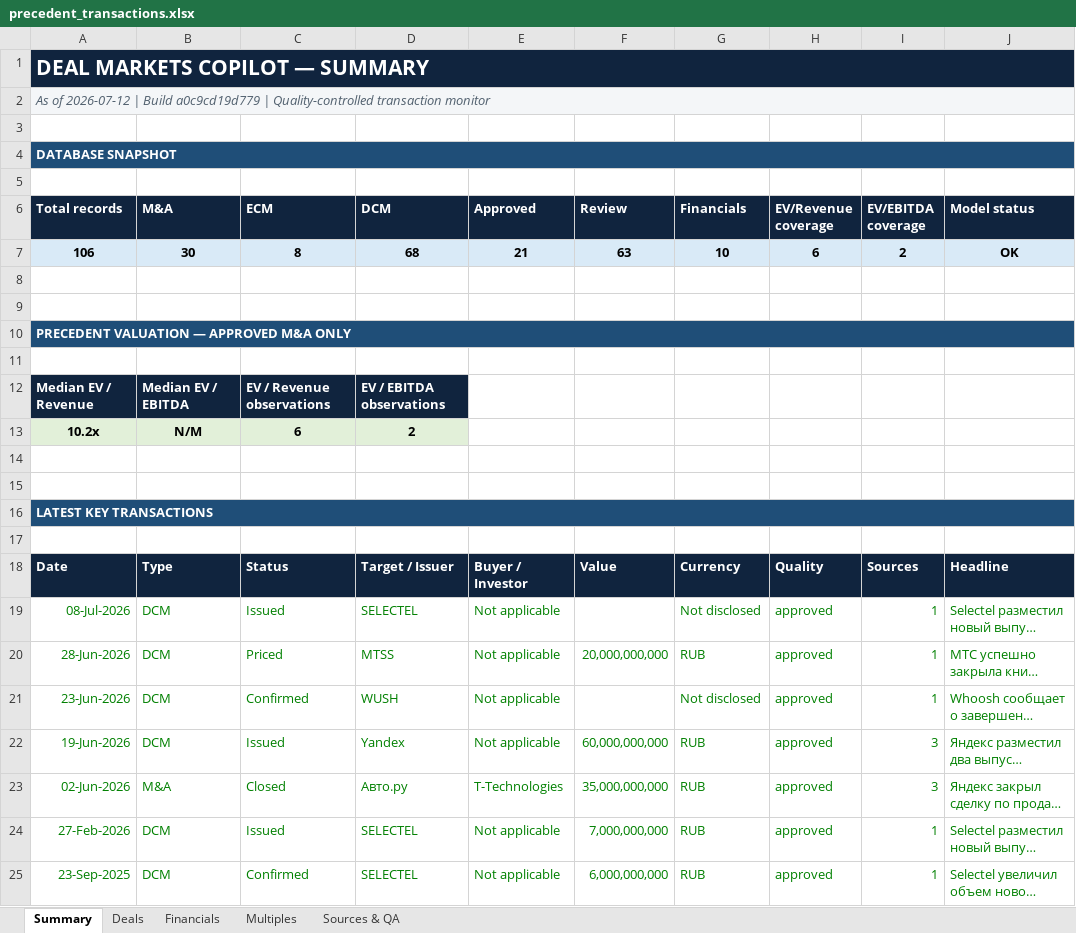
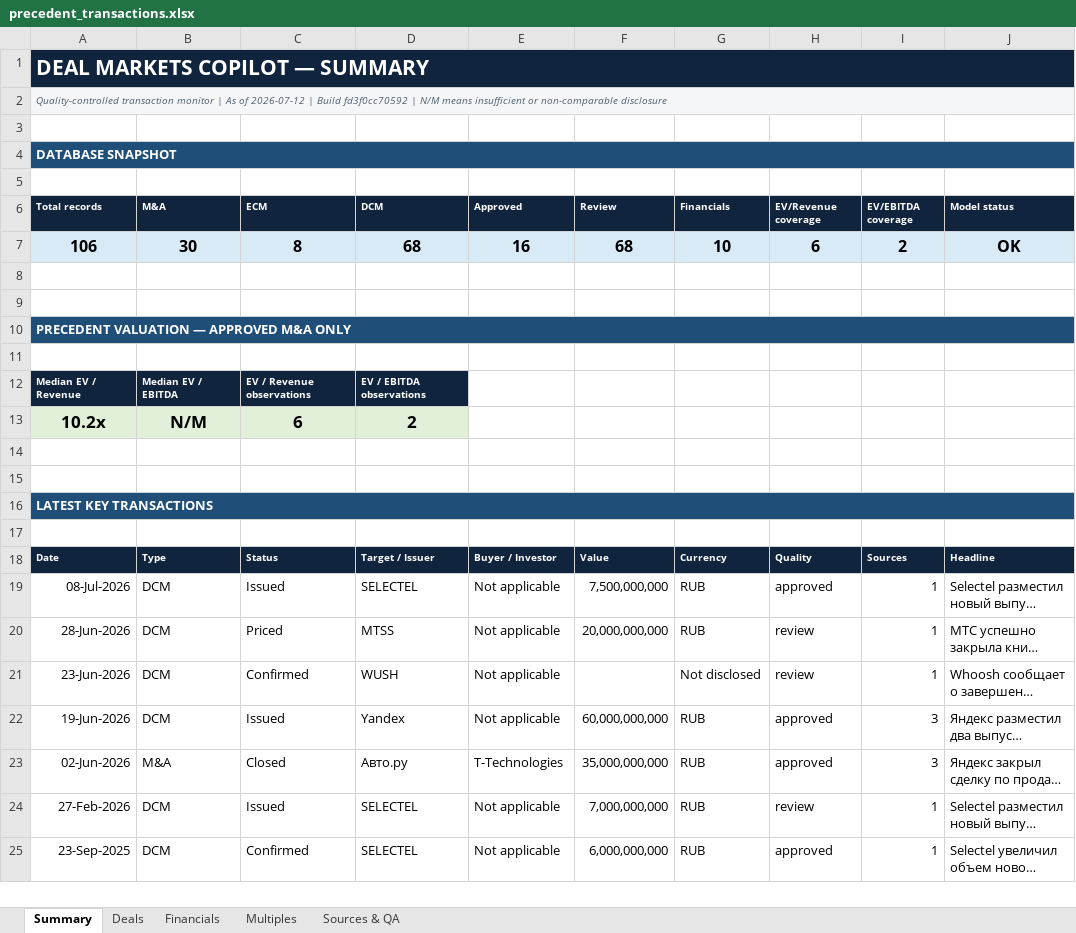
Before and after one commit to irisaurum/deal-markets-copilot, an Excel workbook: output/precedent_transactions.xlsx, sheet Summary, drawn as a sheet; long unchanged cells end in …; values as stored, in another font and other column widths than the file's, no borders; the diff names each change by its address in the sheet, - before the commit and + after, or states it on an @@ line.

Commit message:
quality: tighten deal approval logic

```diff
--- a/output/precedent_transactions.xlsx (sheet Summary)
+++ b/output/precedent_transactions.xlsx (sheet Summary)
-A2 (Total records): As of 2026-07-12 | Build a0c9cd19d779 | Quality-controlled transaction monitor
+A2 (Total records): Quality-controlled transaction monitor | As of 2026-07-12 | Build fd3f0cc70592 | N/M means insufficient or non-comparable disclosure
@@ A2 text size: smaller @@
@@ A6:J6 text size: smaller @@
@@ A7:J7 text size: larger @@
-E7 (Approved): 21
+E7 (Approved): 16
-F7 (Review): 63
+F7 (Review): 68
@@ A12:D12 text size: smaller @@
@@ A13:D13 text size: larger @@
@@ A18:J18 text size: smaller @@
-A19:E19 text colour: #008000
+A19:E19 text colour: black
-F19 (Review): (empty)
+F19 (Review): 7,500,000,000
-G19 (Financials): Not disclosed
+G19 (Financials): RUB
-G19:J19 text colour: #008000
+G19:J19 text colour: black
-A20:J20 text colour: #008000
+A20:J20 text colour: black
-H20:H21 (EV/Revenue coverage): approved
+H20:H21 (EV/Revenue coverage): review
-A21:E21 text colour: #008000
+A21:E21 text colour: black
-G21:J21 text colour: #008000
+G21:J21 text colour: black
-A22:J25 text colour: #008000
+A22:J25 text colour: black
-H24 (EV/Revenue coverage): approved
+H24 (EV/Revenue coverage): review
```
Also changed, not shown: sheet Multiples, sheet Sources & QA, sheet Deals, sheet Financials, formulas that keep their value, 10 other files.
